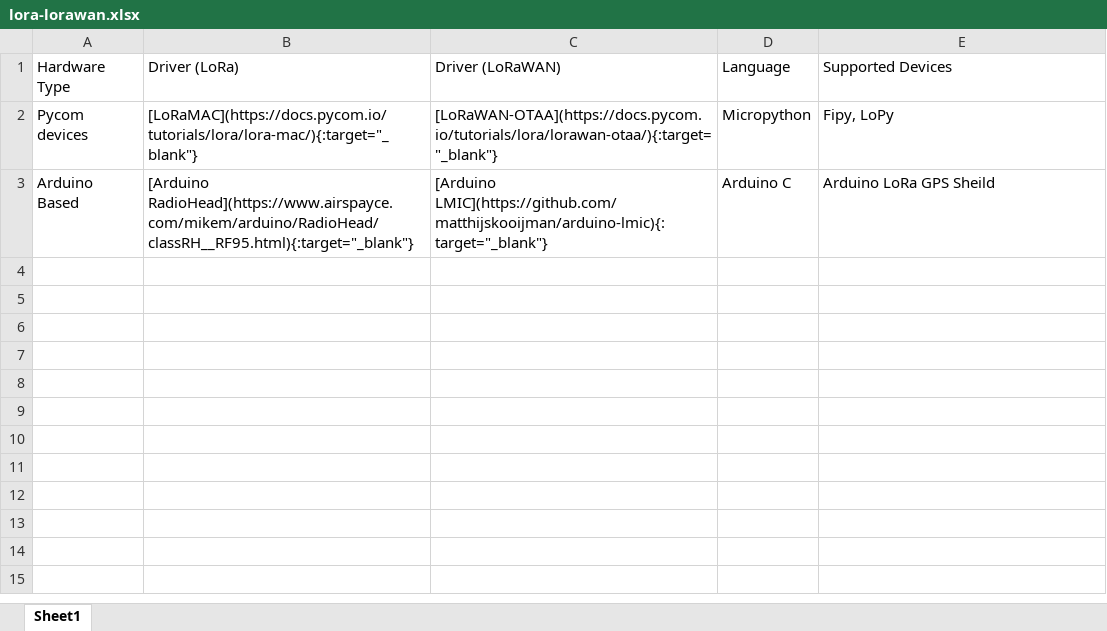
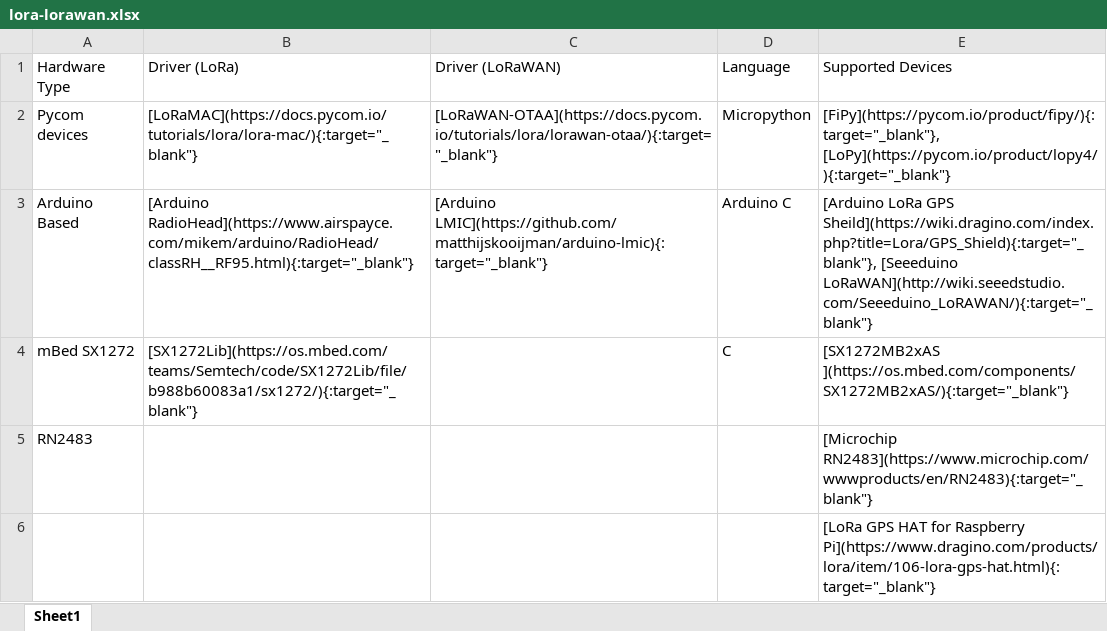
Before and after one commit to junqing-zhang/junqing-zhang.github.io, an Excel workbook: files/lora-lorawan.xlsx, sheet Sheet1, drawn as a sheet; values as stored, in another font and other column widths than the file's, no borders; the diff names each change by its address in the sheet, - before the commit and + after, or states it on an @@ line.

Commit message:
lora

```diff
--- a/files/lora-lorawan.xlsx (sheet Sheet1)
+++ b/files/lora-lorawan.xlsx (sheet Sheet1)
-E2 (Supported Devices): Fipy, LoPy
+E2 (Supported Devices): [FiPy](https://pycom.io/product/fipy/){:target="_blank"}, [LoPy](https://pycom.io/product/lopy4/){:target="_blank"}
-E3 (Supported Devices): Arduino LoRa GPS Sheild
+E3 (Supported Devices): [Arduino LoRa GPS Sheild](https://wiki.dragino.com/index.php?title=Lora/GPS_Shield){:target="_blank"}, [Seeeduino LoRaWAN](http://wiki.seeedstudio.com/Seeeduino_LoRAWAN/){:target="_blank"}
+row 4: mBed SX1272 | [SX1272Lib](https://os.mbed.com/teams/Semtech/code/SX1272Lib/file/b988b60083a1/sx1272/){:target="_blank"} |  | C | [SX1272MB2xAS ](https://os.mbed.com/components/SX1272MB2xAS/){:target="_blank"}
+row 5: RN2483 |  |  |  | [Microchip RN2483](https://www.microchip.com/wwwproducts/en/RN2483){:target="_blank"}
+row 6:  |  |  |  | [LoRa GPS HAT for Raspberry Pi](https://www.dragino.com/products/lora/item/106-lora-gps-hat.html){:target="_blank"}
```
Also changed, not shown: 2 other files.
